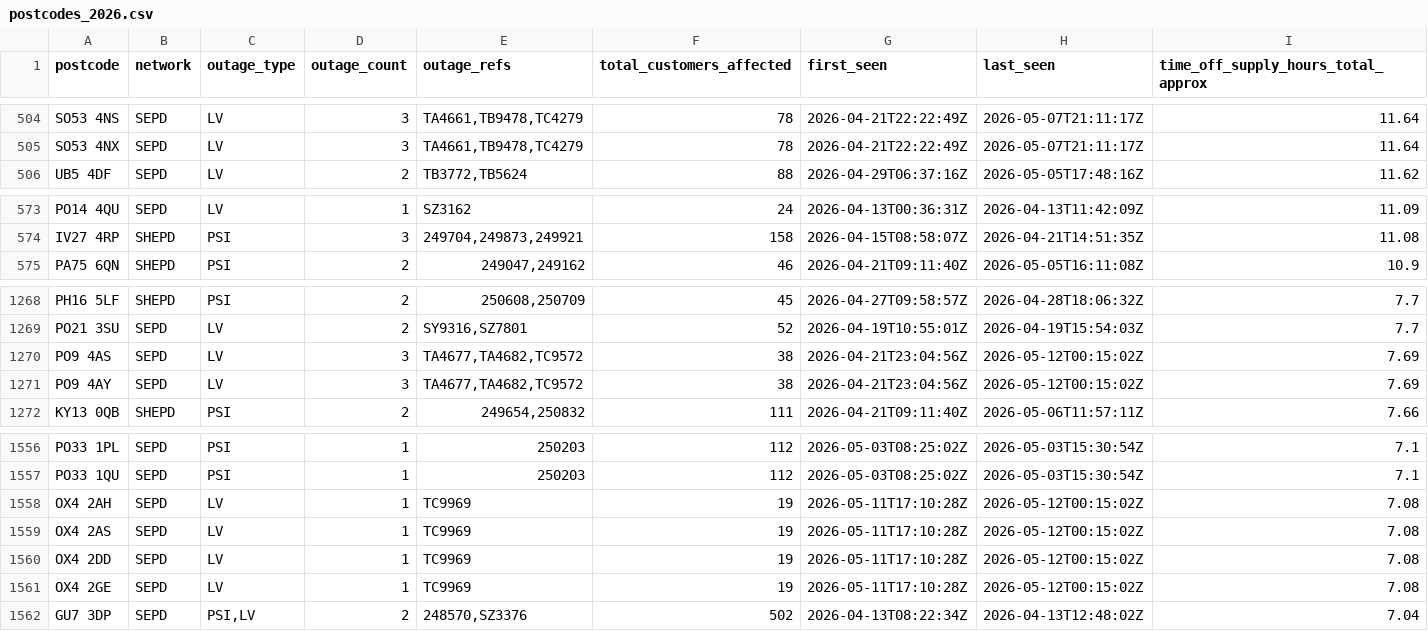
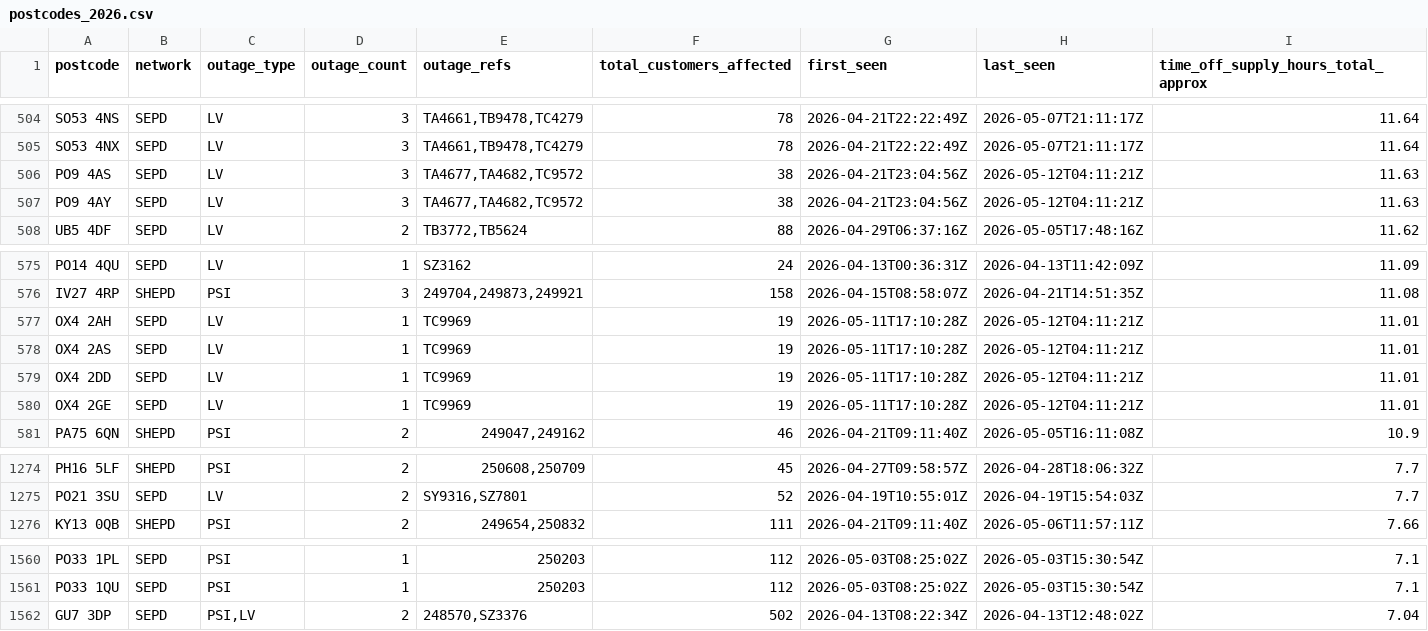
Before and after one commit to hatch-sse/powercuts-mvp, a CSV file: data/exports/annual/postcodes_2026.csv, drawn as a sheet; only a part is shown, gaps mark what is left out.

```diff
--- a/data/exports/annual/postcodes_2026.csv
+++ b/data/exports/annual/postcodes_2026.csv
@@ -505,2 +505,4 @@ SO53 4NS,SEPD,LV,3,"TA4661,TB9478,TC4279",78,2026-04-21T22:22:49Z,2026-05-07T21:
 SO53 4NX,SEPD,LV,3,"TA4661,TB9478,TC4279",78,2026-04-21T22:22:49Z,2026-05-07T21:11:17Z,11.64
+PO9 4AS,SEPD,LV,3,"TA4677,TA4682,TC9572",38,2026-04-21T23:04:56Z,2026-05-12T04:11:21Z,11.63
+PO9 4AY,SEPD,LV,3,"TA4677,TA4682,TC9572",38,2026-04-21T23:04:56Z,2026-05-12T04:11:21Z,11.63
 UB5 4DF,SEPD,LV,2,"TB3772,TB5624",88,2026-04-29T06:37:16Z,2026-05-05T17:48:16Z,11.62
@@ -574,2 +576,6 @@ PO14 4QU,SEPD,LV,1,SZ3162,24,2026-04-13T00:36:31Z,2026-04-13T11:42:09Z,11.09
 IV27 4RP,SHEPD,PSI,3,"249704,249873,249921",158,2026-04-15T08:58:07Z,2026-04-21T14:51:35Z,11.08
+OX4 2AH,SEPD,LV,1,TC9969,19,2026-05-11T17:10:28Z,2026-05-12T04:11:21Z,11.01
+OX4 2AS,SEPD,LV,1,TC9969,19,2026-05-11T17:10:28Z,2026-05-12T04:11:21Z,11.01
+OX4 2DD,SEPD,LV,1,TC9969,19,2026-05-11T17:10:28Z,2026-05-12T04:11:21Z,11.01
+OX4 2GE,SEPD,LV,1,TC9969,19,2026-05-11T17:10:28Z,2026-05-12T04:11:21Z,11.01
 PA75 6QN,SHEPD,PSI,2,"249047,249162",46,2026-04-21T09:11:40Z,2026-05-05T16:11:08Z,10.9
@@ -1269,4 +1275,2 @@ PH16 5LF,SHEPD,PSI,2,"250608,250709",45,2026-04-27T09:58:57Z,2026-04-28T18:06:32
 PO21 3SU,SEPD,LV,2,"SY9316,SZ7801",52,2026-04-19T10:55:01Z,2026-04-19T15:54:03Z,7.7
-PO9 4AS,SEPD,LV,3,"TA4677,TA4682,TC9572",38,2026-04-21T23:04:56Z,2026-05-12T00:15:02Z,7.69
-PO9 4AY,SEPD,LV,3,"TA4677,TA4682,TC9572",38,2026-04-21T23:04:56Z,2026-05-12T00:15:02Z,7.69
 KY13 0QB,SHEPD,PSI,2,"249654,250832",111,2026-04-21T09:11:40Z,2026-05-06T11:57:11Z,7.66
@@ -1557,6 +1561,2 @@ PO33 1PL,SEPD,PSI,1,250203,112,2026-05-03T08:25:02Z,2026-05-03T15:30:54Z,7.1
 PO33 1QU,SEPD,PSI,1,250203,112,2026-05-03T08:25:02Z,2026-05-03T15:30:54Z,7.1
-OX4 2AH,SEPD,LV,1,TC9969,19,2026-05-11T17:10:28Z,2026-05-12T00:15:02Z,7.08
-OX4 2AS,SEPD,LV,1,TC9969,19,2026-05-11T17:10:28Z,2026-05-12T00:15:02Z,7.08
-OX4 2DD,SEPD,LV,1,TC9969,19,2026-05-11T17:10:28Z,2026-05-12T00:15:02Z,7.08
-OX4 2GE,SEPD,LV,1,TC9969,19,2026-05-11T17:10:28Z,2026-05-12T00:15:02Z,7.08
 GU7 3DP,SEPD,"PSI,LV",2,"248570,SZ3376",502,2026-04-13T08:22:34Z,2026-04-13T12:48:02Z,7.04
```
Also changed, not shown: data/exports/annual/postcodes_current_year.csv, data/exports/monthly/postcodes_current_month.csv, 10 other files.
